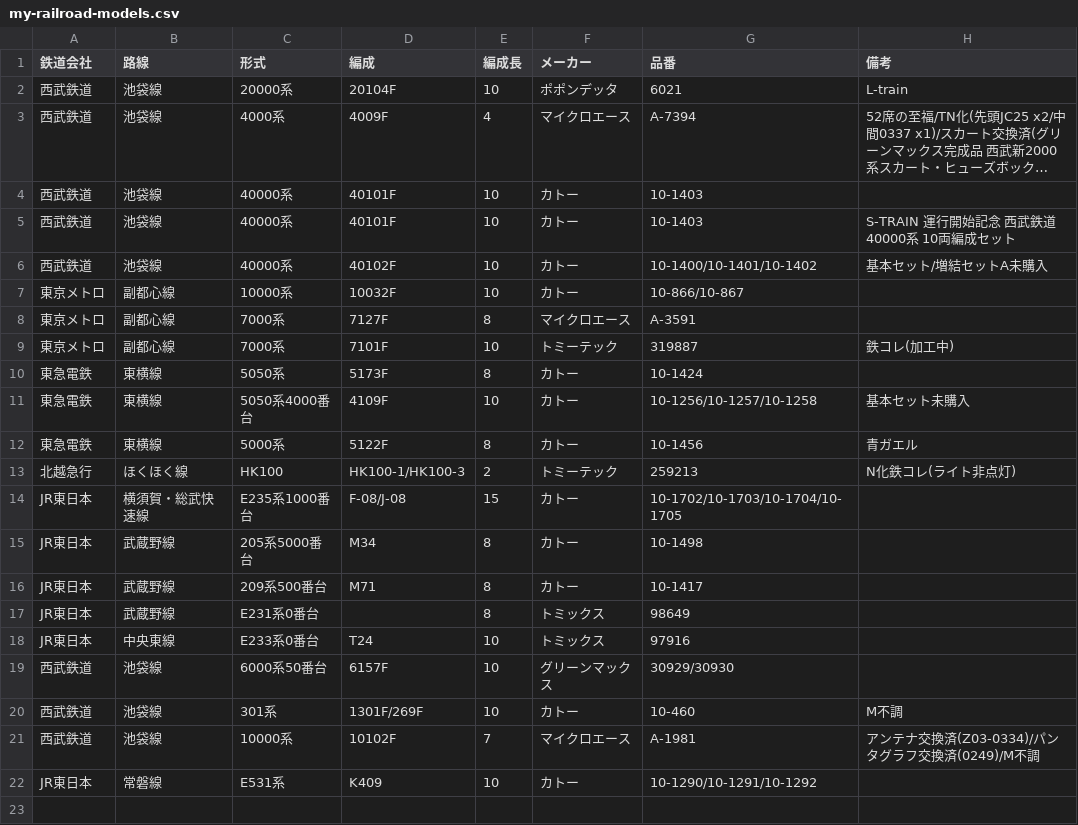
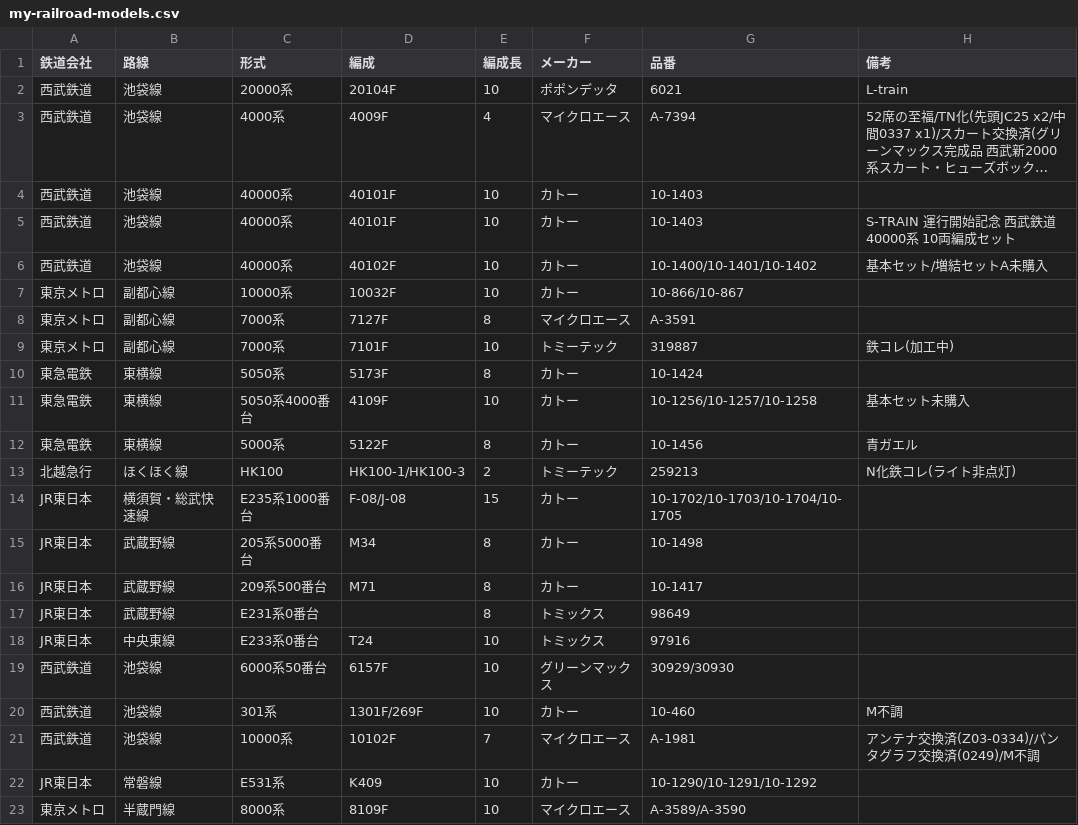
Before and after one commit to sharo-jef/my-railroad-models, a CSV file: my-railroad-models.csv, drawn as a sheet; long unchanged cells end in …; the diff names each change by its address in the sheet, - before the commit and + after, or states it on an @@ line.

Commit message:
Update my-railroad-models.csv

```diff
--- a/my-railroad-models.csv
+++ b/my-railroad-models.csv
+row 23: 東京メトロ | 半蔵門線 | 8000系 | 8109F | 10 | マイクロエース | A-3589/A-3590
```
